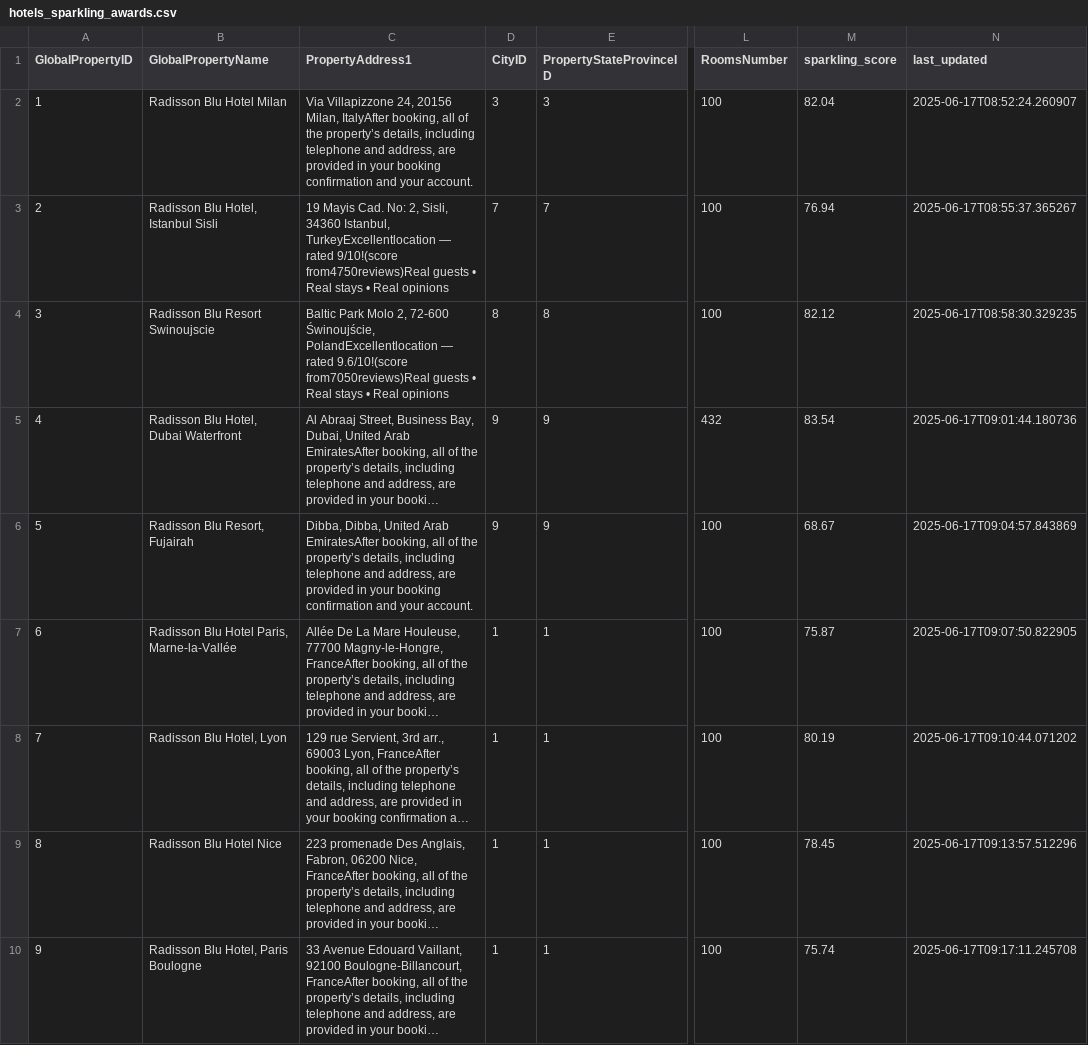
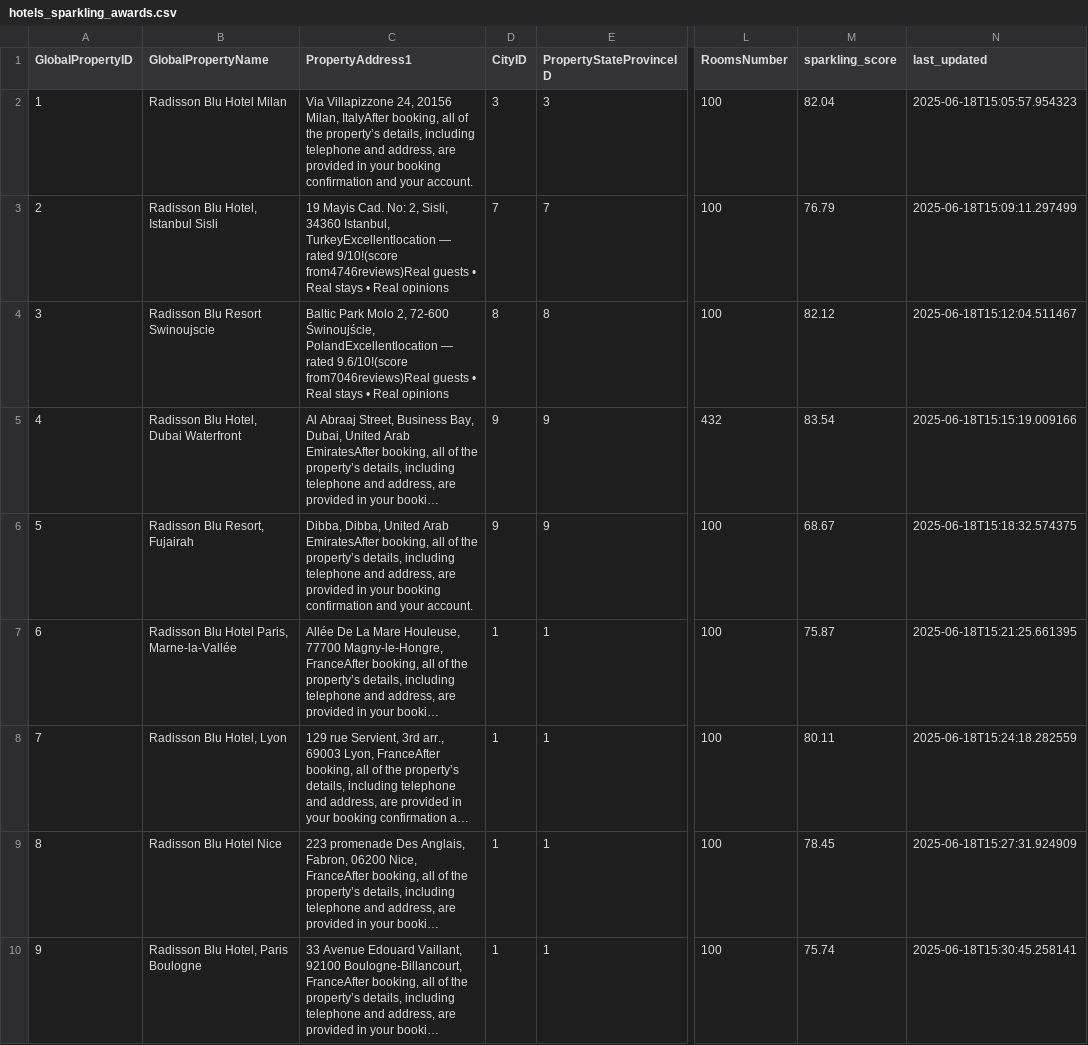
Before and after one commit to aquasofttraining/hotel-sparkling-awards-system, a CSV file: database/csv/hotels_sparkling_awards.csv, drawn as a sheet; only a part is shown, gaps mark what is left out; long unchanged cells end in …; the diff covers the shown part only; the diff names each change by its address in the sheet, - before the commit and + after, or states it on an @@ line.

```diff
--- a/database/csv/hotels_sparkling_awards.csv
+++ b/database/csv/hotels_sparkling_awards.csv
-N2 (last_updated): 2025-06-17T08:52:24.260907
+N2 (last_updated): 2025-06-18T15:05:57.954323
-C3 (PropertyAddress1): …rated 9/10!(score from4750reviews)Real guests •…
+C3 (PropertyAddress1): …rated 9/10!(score from4746reviews)Real guests •…
-M3 (sparkling_score): 76.94
+M3 (sparkling_score): 76.79
-N3 (last_updated): 2025-06-17T08:55:37.365267
+N3 (last_updated): 2025-06-18T15:09:11.297499
-C4 (PropertyAddress1): …rated 9.6/10!(score from7050reviews)Real guests •…
+C4 (PropertyAddress1): …rated 9.6/10!(score from7046reviews)Real guests •…
-N4 (last_updated): 2025-06-17T08:58:30.329235
+N4 (last_updated): 2025-06-18T15:12:04.511467
-N5 (last_updated): 2025-06-17T09:01:44.180736
+N5 (last_updated): 2025-06-18T15:15:19.009166
-N6 (last_updated): 2025-06-17T09:04:57.843869
+N6 (last_updated): 2025-06-18T15:18:32.574375
-N7 (last_updated): 2025-06-17T09:07:50.822905
+N7 (last_updated): 2025-06-18T15:21:25.661395
-M8 (sparkling_score): 80.19
+M8 (sparkling_score): 80.11
-N8 (last_updated): 2025-06-17T09:10:44.071202
+N8 (last_updated): 2025-06-18T15:24:18.282559
-N9 (last_updated): 2025-06-17T09:13:57.512296
+N9 (last_updated): 2025-06-18T15:27:31.924909
-N10 (last_updated): 2025-06-17T09:17:11.245708
+N10 (last_updated): 2025-06-18T15:30:45.258141
```
Also changed, not shown: 44 edited cells elsewhere in this file, database/csv/hotel_managers_sparkling_awards.csv, database/csv/hotel_scoring_table_structured.csv, 3 other files.
